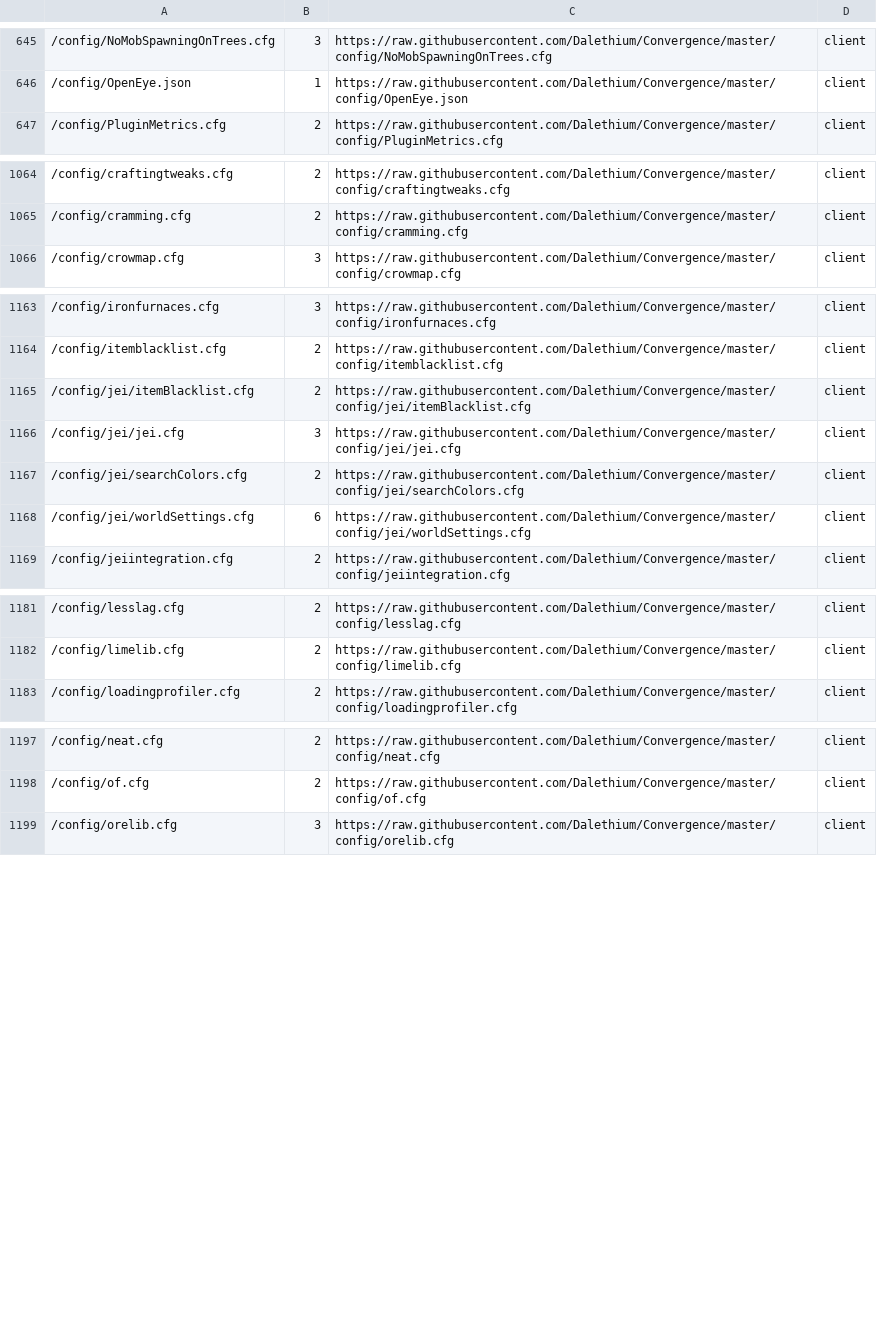
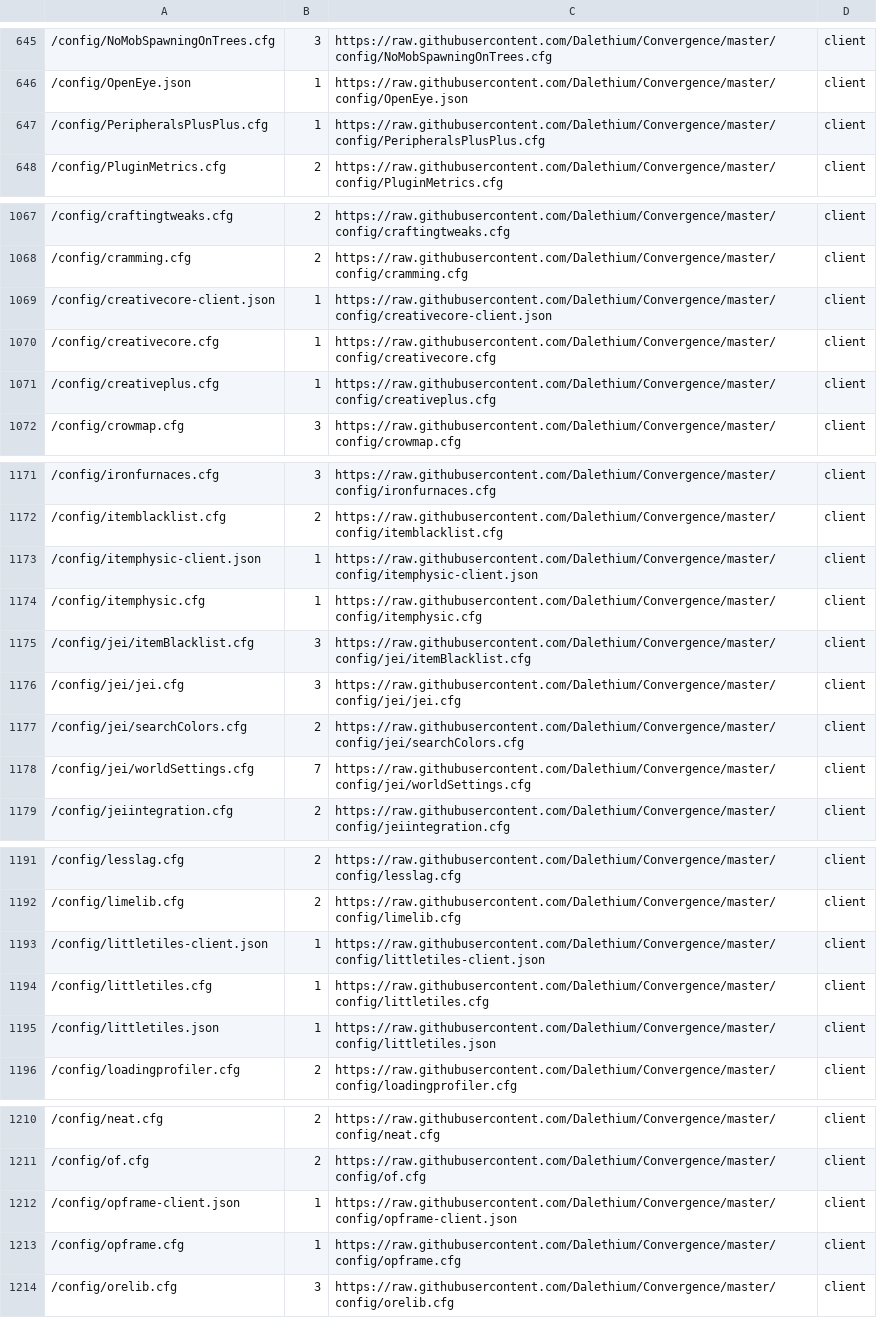
Before and after one commit to Dalethium/Convergence, a CSV file: files.csv, drawn as a sheet; only a part is shown, gaps mark what is left out; the diff covers the shown part only.

Commit message:
Config update

```diff
--- a/files.csv
+++ b/files.csv
@@ -646,2 +646,3 @@
 /config/OpenEye.json,1,https://raw.githubusercontent.com/Dalethium/Convergence/master/config/OpenEye.json,client
+/config/PeripheralsPlusPlus.cfg,1,https://raw.githubusercontent.com/Dalethium/Convergence/master/config/PeripheralsPlusPlus.cfg,client
 /config/PluginMetrics.cfg,2,https://raw.githubusercontent.com/Dalethium/Convergence/master/config/PluginMetrics.cfg,client
@@ -1065,2 +1068,5 @@
 /config/cramming.cfg,2,https://raw.githubusercontent.com/Dalethium/Convergence/master/config/cramming.cfg,client
+/config/creativecore-client.json,1,https://raw.githubusercontent.com/Dalethium/Convergence/master/config/creativecore-client.json,client
+/config/creativecore.cfg,1,https://raw.githubusercontent.com/Dalethium/Convergence/master/config/creativecore.cfg,client
+/config/creativeplus.cfg,1,https://raw.githubusercontent.com/Dalethium/Convergence/master/config/creativeplus.cfg,client
 /config/crowmap.cfg,3,https://raw.githubusercontent.com/Dalethium/Convergence/master/config/crowmap.cfg,client
@@ -1164,6 +1172,8 @@
 /config/itemblacklist.cfg,2,https://raw.githubusercontent.com/Dalethium/Convergence/master/config/itemblacklist.cfg,client
-/config/jei/itemBlacklist.cfg,2,https://raw.githubusercontent.com/Dalethium/Convergence/master/config/jei/itemBlacklist.cfg,client
+/config/itemphysic-client.json,1,https://raw.githubusercontent.com/Dalethium/Convergence/master/config/itemphysic-client.json,client
+/config/itemphysic.cfg,1,https://raw.githubusercontent.com/Dalethium/Convergence/master/config/itemphysic.cfg,client
+/config/jei/itemBlacklist.cfg,3,https://raw.githubusercontent.com/Dalethium/Convergence/master/config/jei/itemBlacklist.cfg,client
 /config/jei/jei.cfg,3,https://raw.githubusercontent.com/Dalethium/Convergence/master/config/jei/jei.cfg,client
 /config/jei/searchColors.cfg,2,https://raw.githubusercontent.com/Dalethium/Convergence/master/config/jei/searchColors.cfg,client
-/config/jei/worldSettings.cfg,6,https://raw.githubusercontent.com/Dalethium/Convergence/master/config/jei/worldSettings.cfg,client
+/config/jei/worldSettings.cfg,7,https://raw.githubusercontent.com/Dalethium/Convergence/master/config/jei/worldSettings.cfg,client
 /config/jeiintegration.cfg,2,https://raw.githubusercontent.com/Dalethium/Convergence/master/config/jeiintegration.cfg,client
@@ -1182,2 +1192,5 @@
 /config/limelib.cfg,2,https://raw.githubusercontent.com/Dalethium/Convergence/master/config/limelib.cfg,client
+/config/littletiles-client.json,1,https://raw.githubusercontent.com/Dalethium/Convergence/master/config/littletiles-client.json,client
+/config/littletiles.cfg,1,https://raw.githubusercontent.com/Dalethium/Convergence/master/config/littletiles.cfg,client
+/config/littletiles.json,1,https://raw.githubusercontent.com/Dalethium/Convergence/master/config/littletiles.json,client
 /config/loadingprofiler.cfg,2,https://raw.githubusercontent.com/Dalethium/Convergence/master/config/loadingprofiler.cfg,client
@@ -1198,2 +1211,4 @@
 /config/of.cfg,2,https://raw.githubusercontent.com/Dalethium/Convergence/master/config/of.cfg,client
+/config/opframe-client.json,1,https://raw.githubusercontent.com/Dalethium/Convergence/master/config/opframe-client.json,client
+/config/opframe.cfg,1,https://raw.githubusercontent.com/Dalethium/Convergence/master/config/opframe.cfg,client
 /config/orelib.cfg,3,https://raw.githubusercontent.com/Dalethium/Convergence/master/config/orelib.cfg,client
```
Also changed, not shown: 8 added rows, 2 removed rows and 23 edited cells elsewhere in this file, 43 other files.
